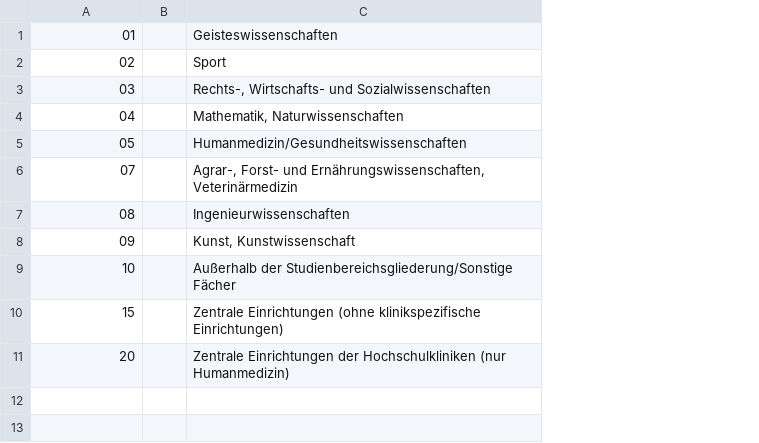
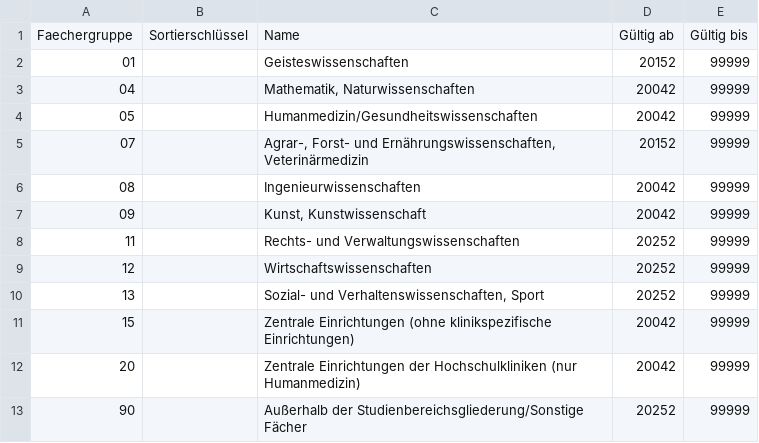
Before and after one commit to dini-ag-kim/destatis-schluesseltabellen, a CSV file: studierende/Faechergruppe.csv, drawn as a sheet; removed rows and columns are numbered as before the commit, all else as after; the diff names each change by its address in the sheet, - before the commit and + after, or states it on an @@ line.

```diff
--- a/studierende/Faechergruppe.csv
+++ b/studierende/Faechergruppe.csv
-column B, empty
+column B, empty
+column D, rows 2-7: 20152 | 20042 | 20042 | 20152 | 20042 | 20042; rows 11-12: 20042 | 20042
+column E, rows 2-7: all 99999; rows 11-12: 99999 | 99999
+row 1: Faechergruppe | Sortierschlüssel | Name | Gültig ab | Gültig bis
-row 2: 02 |  | Sport
-row 3: 03 |  | Rechts-, Wirtschafts- und Sozialwissenschaften
-row 9: 10 |  | Außerhalb der Studienbereichsgliederung/Sonstige Fächer
+row 8: 11 |  | Rechts- und Verwaltungswissenschaften | 20252 | 99999
+row 9: 12 |  | Wirtschaftswissenschaften | 20252 | 99999
+row 10: 13 |  | Sozial- und Verhaltenswissenschaften, Sport | 20252 | 99999
+row 13: 90 |  | Außerhalb der Studienbereichsgliederung/Sonstige Fächer | 20252 | 99999
```
Also changed, not shown: studierende/Abschluss2steller.csv, studierende/HZBArt.csv, 20 other files.
